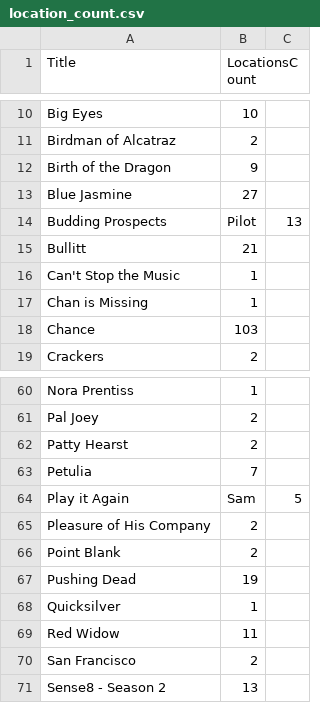
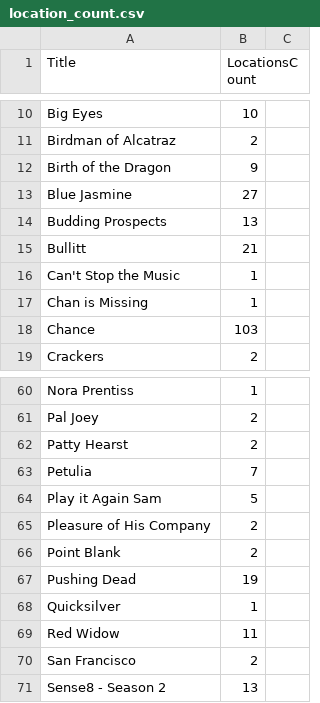
Before and after one commit to social-data-analysis/DataVisProject, a CSV file: location_count.csv, drawn as a sheet; only a part is shown, gaps mark what is left out.

```diff
--- a/location_count.csv
+++ b/location_count.csv
@@ -13,3 +13,3 @@ Birth of the Dragon,9
 Blue Jasmine,27
-Budding Prospects, Pilot,13
+Budding Prospects,13
 Bullitt,21
@@ -63,3 +63,3 @@ Patty Hearst,2
 Petulia,7
-Play it Again, Sam,5
+Play it Again Sam,5
 Pleasure of His Company,2
```
Also changed, not shown: filmLocationsInSF.csv, 3 other files.
